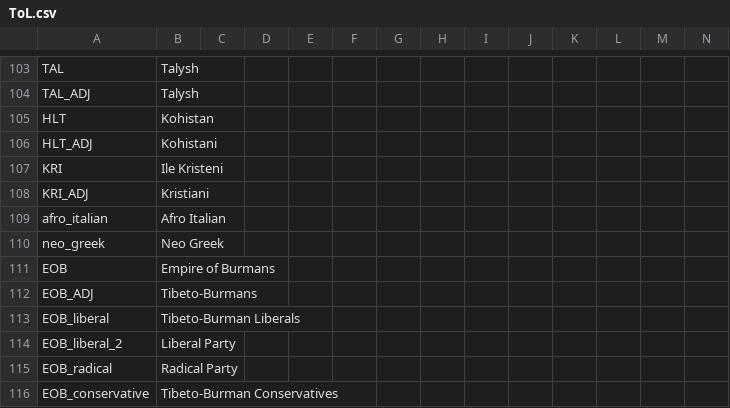
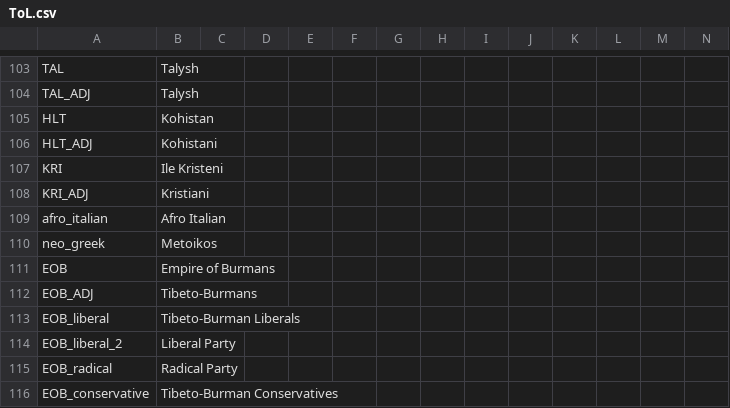
Before and after one commit to Jupiterson/Throne-of-Lorraine, a CSV file: Throne-of-Lorraine/TOL/localisation/ToL.csv, drawn as a sheet; only a part is shown, gaps mark what is left out.

```diff
--- a/Throne-of-Lorraine/TOL/localisation/ToL.csv
+++ b/Throne-of-Lorraine/TOL/localisation/ToL.csv
@@ -109,3 +109,3 @@ KRI_ADJ;Kristiani;;;;;;;;;;;;
 afro_italian;Afro Italian;;;;;;;;;;;;
-neo_greek;Neo Greek;;;;;;;;;;;;
+neo_greek;Metoikos;;;;;;;;;;;;
 EOB;Empire of Burmans;;;;;;;;;;;;
```
Also changed, not shown: Throne-of-Lorraine/TOL/localisation/FlavoursModNewCountries.csv, Throne-of-Lorraine/TOL/localisation/ToL - decision.csv, 12 other files.
